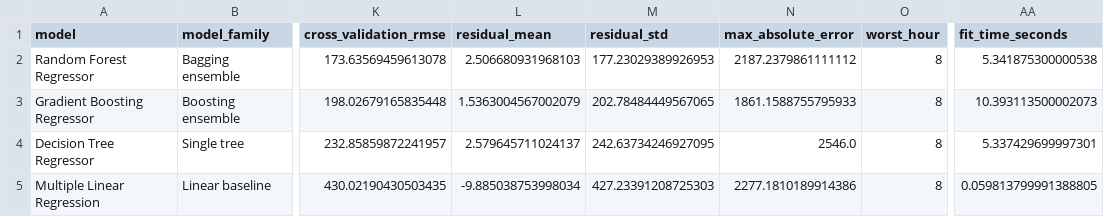
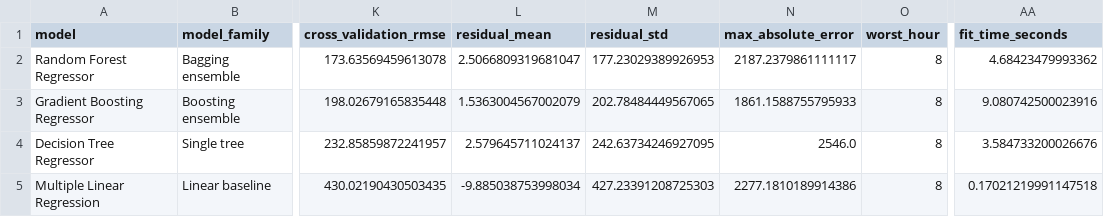
Before and after one commit to ngyinhao/data-science-asg, a CSV file: models/model_comparison.csv, drawn as a sheet; only a part is shown, gaps mark what is left out; the diff names each change by its address in the sheet, - before the commit and + after, or states it on an @@ line.

```diff
--- a/models/model_comparison.csv
+++ b/models/model_comparison.csv
-L2 (residual_mean): 2.506680931968103
+L2 (residual_mean): 2.5066809319681047
-N2 (max_absolute_error): 2187.2379861111112
+N2 (max_absolute_error): 2187.2379861111117
-AA2 (fit_time_seconds): 5.341875300000538
+AA2 (fit_time_seconds): 4.68423479993362
-AA3 (fit_time_seconds): 10.393113500002073
+AA3 (fit_time_seconds): 9.080742500023916
-AA4 (fit_time_seconds): 5.337429699997301
+AA4 (fit_time_seconds): 3.584733200026676
-AA5 (fit_time_seconds): 0.059813799991388805
+AA5 (fit_time_seconds): 0.17021219991147518
```
Also changed, not shown: models/test_predictions_best_model.csv, report/tables/model_comparison.csv, 13 other files.
